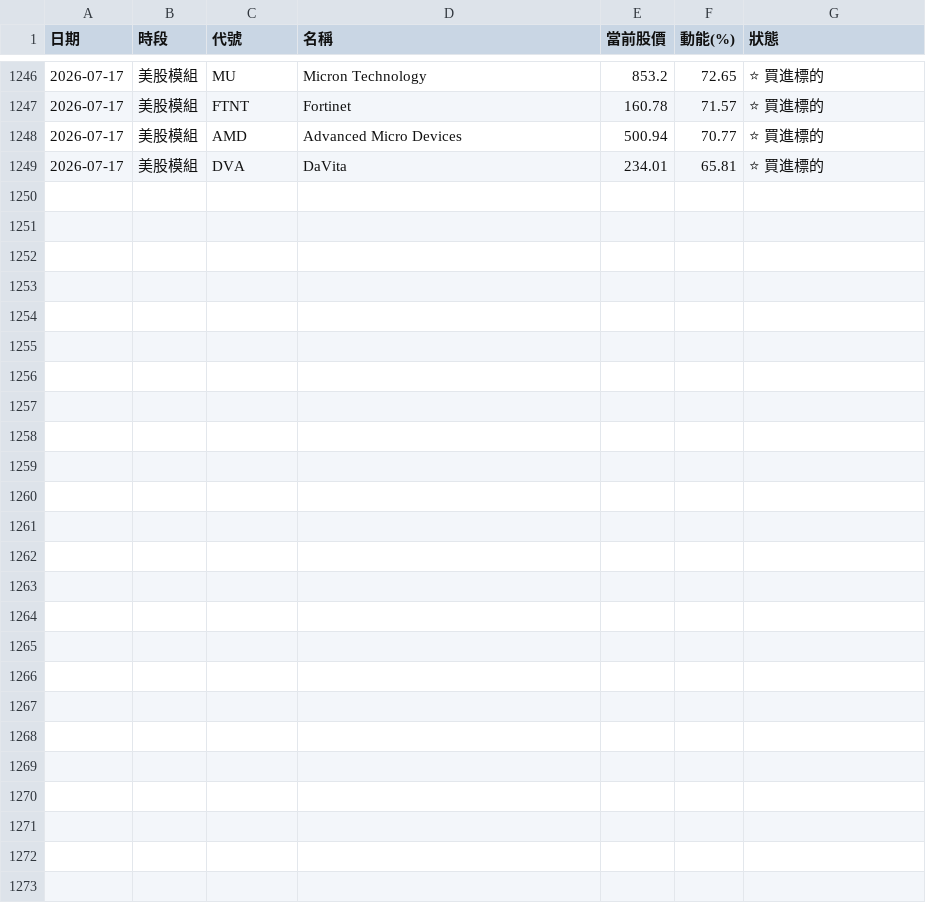
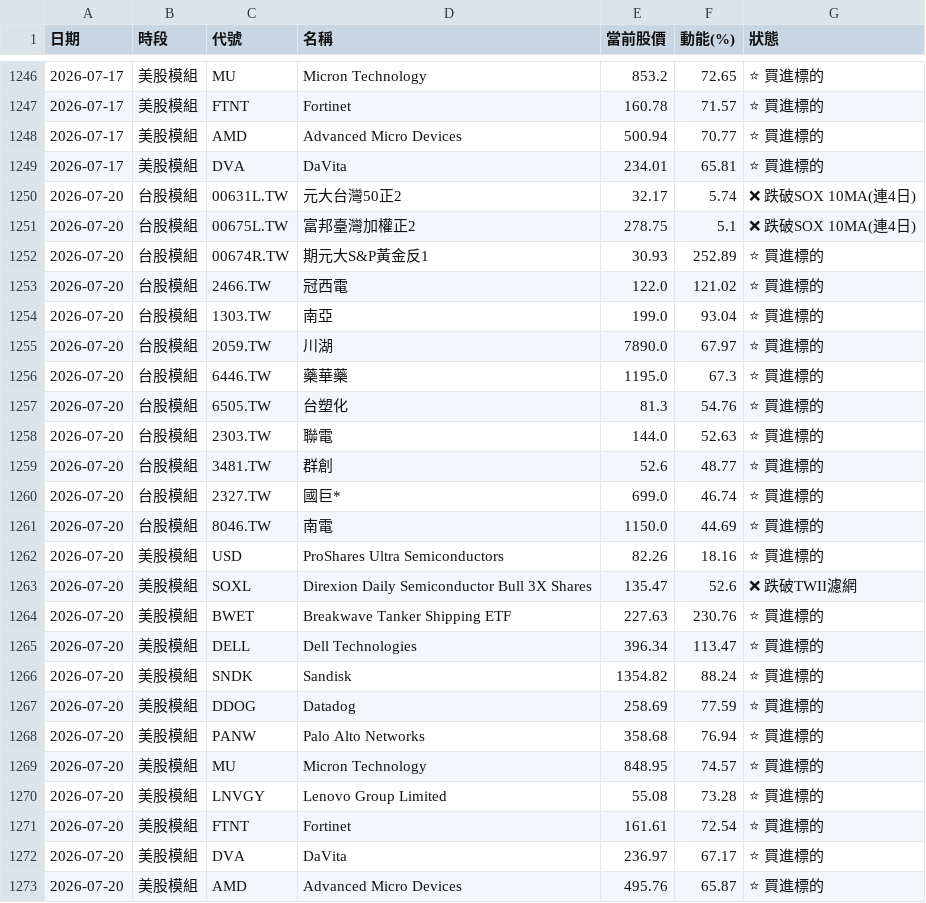
Before and after one commit to ainsliemile/TW_daily_stock, a CSV file: master_historical_data.csv, drawn as a sheet; only a part is shown, gaps mark what is left out; the diff names each change by its address in the sheet, - before the commit and + after, or states it on an @@ line.

```diff
--- a/master_historical_data.csv
+++ b/master_historical_data.csv
+row 1250: 2026-07-20 | 台股模組 | 00631L.TW | 元大台灣50正2 | 32.17 | 5.74 | ❌ 跌破SOX 10MA(連4日)
+row 1251: 2026-07-20 | 台股模組 | 00675L.TW | 富邦臺灣加權正2 | 278.75 | 5.1 | ❌ 跌破SOX 10MA(連4日)
+row 1252: 2026-07-20 | 台股模組 | 00674R.TW | 期元大S&P黃金反1 | 30.93 | 252.89 | ⭐ 買進標的
+row 1253: 2026-07-20 | 台股模組 | 2466.TW | 冠西電 | 122.0 | 121.02 | ⭐ 買進標的
+row 1254: 2026-07-20 | 台股模組 | 1303.TW | 南亞 | 199.0 | 93.04 | ⭐ 買進標的
+row 1255: 2026-07-20 | 台股模組 | 2059.TW | 川湖 | 7890.0 | 67.97 | ⭐ 買進標的
+row 1256: 2026-07-20 | 台股模組 | 6446.TW | 藥華藥 | 1195.0 | 67.3 | ⭐ 買進標的
+row 1257: 2026-07-20 | 台股模組 | 6505.TW | 台塑化 | 81.3 | 54.76 | ⭐ 買進標的
+row 1258: 2026-07-20 | 台股模組 | 2303.TW | 聯電 | 144.0 | 52.63 | ⭐ 買進標的
+row 1259: 2026-07-20 | 台股模組 | 3481.TW | 群創 | 52.6 | 48.77 | ⭐ 買進標的
+row 1260: 2026-07-20 | 台股模組 | 2327.TW | 國巨* | 699.0 | 46.74 | ⭐ 買進標的
+row 1261: 2026-07-20 | 台股模組 | 8046.TW | 南電 | 1150.0 | 44.69 | ⭐ 買進標的
+row 1262: 2026-07-20 | 美股模組 | USD | ProShares Ultra Semiconductors | 82.26 | 18.16 | ⭐ 買進標的
+row 1263: 2026-07-20 | 美股模組 | SOXL | Direxion Daily Semiconductor Bull 3X Shares | 135.47 | 52.6 | ❌ 跌破TWII濾網
+row 1264: 2026-07-20 | 美股模組 | BWET | Breakwave Tanker Shipping ETF | 227.63 | 230.76 | ⭐ 買進標的
+row 1265: 2026-07-20 | 美股模組 | DELL | Dell Technologies | 396.34 | 113.47 | ⭐ 買進標的
+row 1266: 2026-07-20 | 美股模組 | SNDK | Sandisk | 1354.82 | 88.24 | ⭐ 買進標的
+row 1267: 2026-07-20 | 美股模組 | DDOG | Datadog | 258.69 | 77.59 | ⭐ 買進標的
+row 1268: 2026-07-20 | 美股模組 | PANW | Palo Alto Networks | 358.68 | 76.94 | ⭐ 買進標的
+row 1269: 2026-07-20 | 美股模組 | MU | Micron Technology | 848.95 | 74.57 | ⭐ 買進標的
+row 1270: 2026-07-20 | 美股模組 | LNVGY | Lenovo Group Limited | 55.08 | 73.28 | ⭐ 買進標的
+row 1271: 2026-07-20 | 美股模組 | FTNT | Fortinet | 161.61 | 72.54 | ⭐ 買進標的
+row 1272: 2026-07-20 | 美股模組 | DVA | DaVita | 236.97 | 67.17 | ⭐ 買進標的
+row 1273: 2026-07-20 | 美股模組 | AMD | Advanced Micro Devices | 495.76 | 65.87 | ⭐ 買進標的
```
Also changed, not shown: 2 other files.
